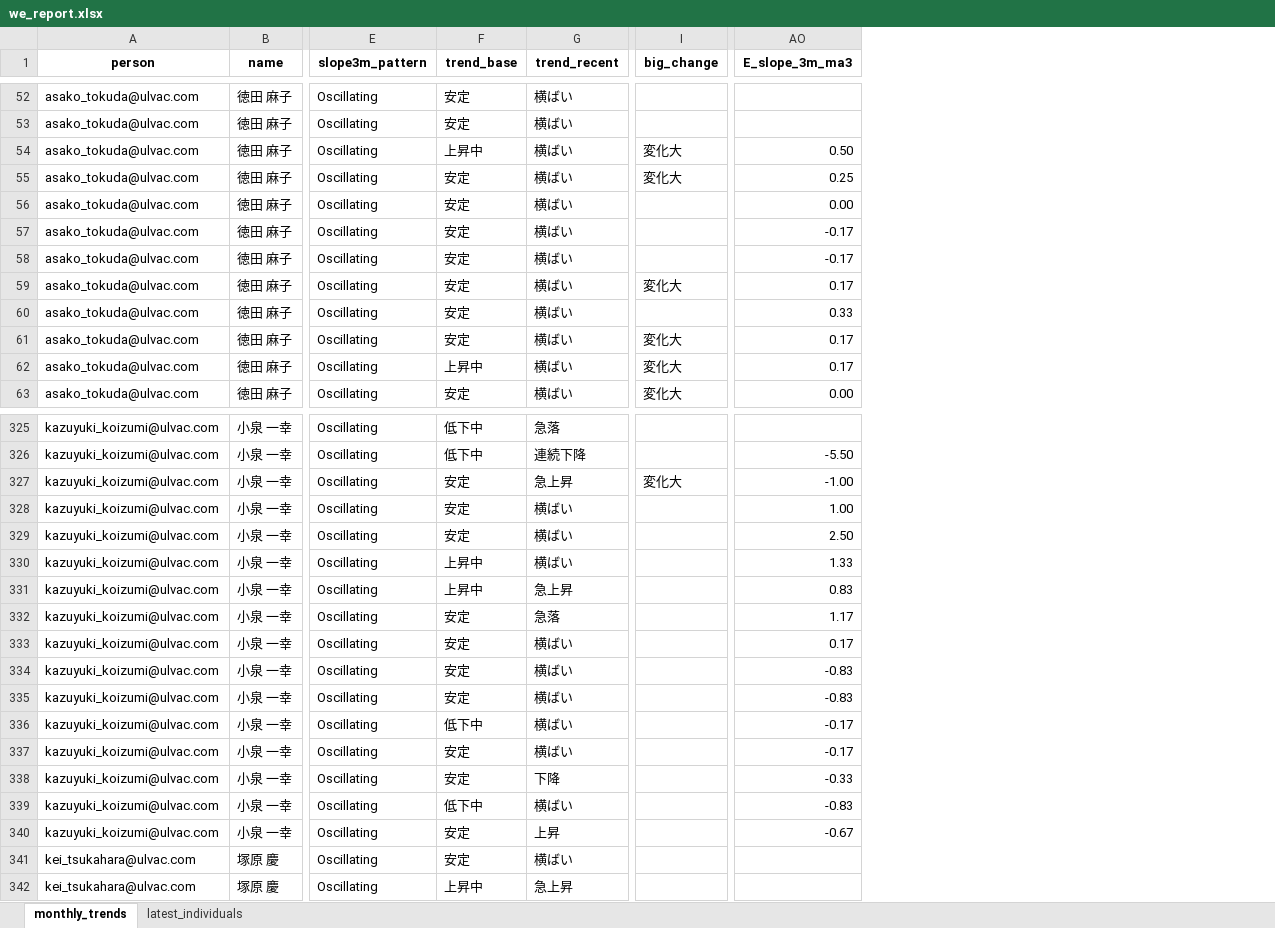
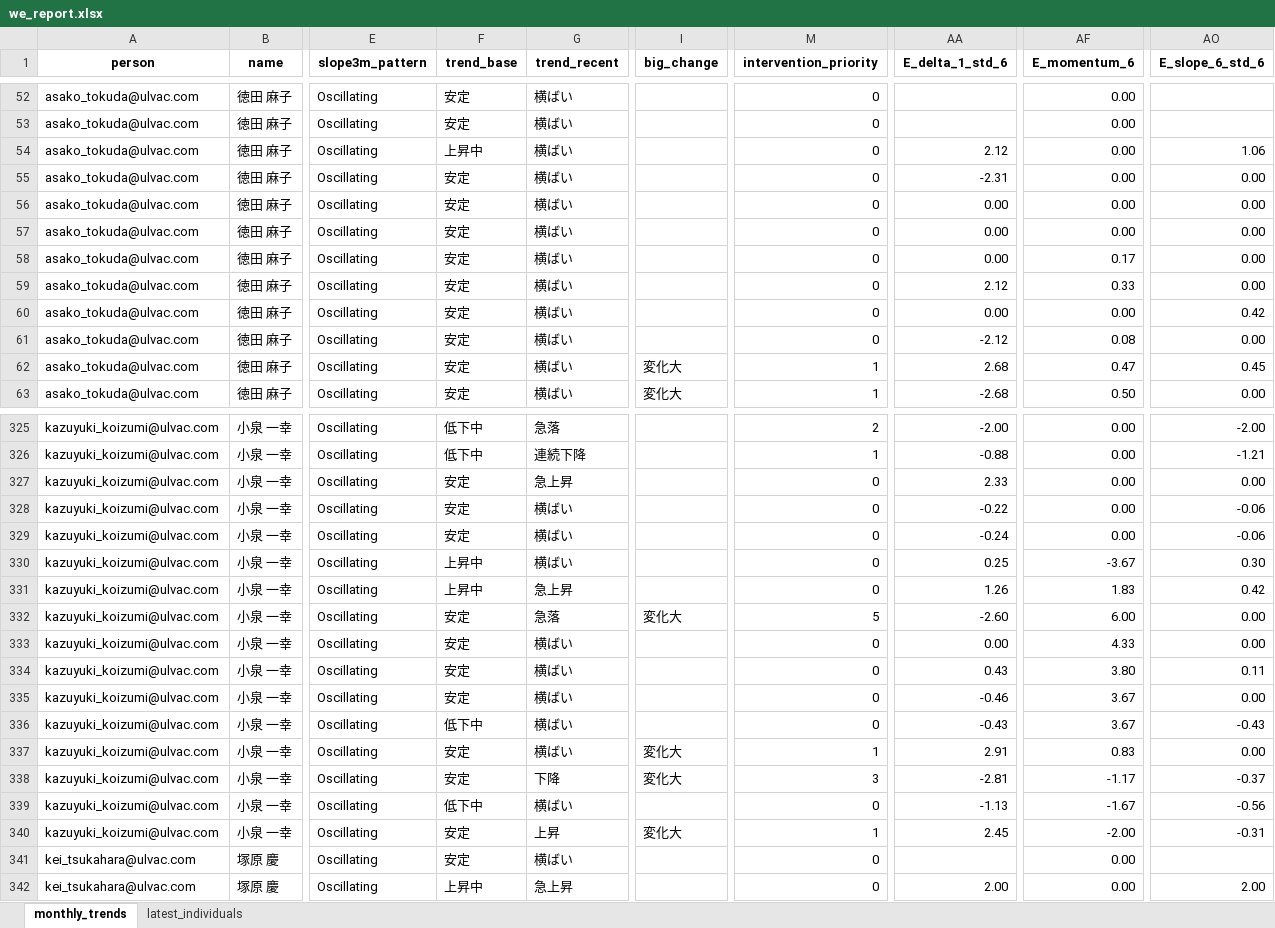
Before and after one commit to rdpishibashi/WorkEngagementSystem, an Excel workbook: Playbook/we_report.xlsx, sheet monthly_trends, drawn as a sheet; only a part is shown, gaps mark what is left out; values as stored, in another font and other column widths than the file's, no borders; removed rows and columns are numbered as before the commit, all else as after; the diff covers the shown part only; the diff names each change by its address in the sheet, - before the commit and + after, or states it on an @@ line.

```diff
--- a/Playbook/we_report.xlsx (sheet monthly_trends)
+++ b/Playbook/we_report.xlsx (sheet monthly_trends)
+column M (intervention_priority), rows 52-63: 0 | 0 | 0 | 0 | 0 | 0 | 0 | 0 | 0 | 0 | 1 | 1; rows 325-342: 2 | 1 | 0 | 0 | 0 | 0 | 0 | 5 | 0 | 0 | 0 | 0 | 1 | 3 | 0 | 1 | 0 | 0
+column AA (E_delta_1_std_6), rows 54-63: 2.12 | -2.31 | 0.00 | 0.00 | 0.00 | 2.12 | 0.00 | -2.12 | 2.68 | -2.68; rows 325-342: -2.00 | -0.88 | 2.33 | -0.22 | -0.24 | 0.25 | 1.26 | -2.60 | 0.00 | 0.43 | -0.46 | -0.43 | 2.91 | -2.81 | -1.13 | 2.45 |  | 2.00
+column AF (E_momentum_6), rows 52-63: 0.00 | 0.00 | 0.00 | 0.00 | 0.00 | 0.00 | 0.17 | 0.33 | 0.00 | 0.08 | 0.47 | 0.50; rows 325-342: 0.00 | 0.00 | 0.00 | 0.00 | 0.00 | -3.67 | 1.83 | 6.00 | 4.33 | 3.80 | 3.67 | 3.67 | 0.83 | -1.17 | -1.67 | -2.00 | 0.00 | 0.00
+column AO (E_slope_6_std_6), rows 54-63: 1.06 | 0.00 | 0.00 | 0.00 | 0.00 | 0.00 | 0.42 | 0.00 | 0.45 | 0.00; rows 325-342: -2.00 | -1.21 | 0.00 | -0.06 | -0.06 | 0.30 | 0.42 | 0.00 | 0.00 | 0.11 | 0.00 | -0.43 | 0.00 | -0.37 | -0.56 | -0.31 |  | 2.00
-column AO (E_slope_3m_ma3), rows 54-63: 0.50 | 0.25 | 0.00 | -0.17 | -0.17 | 0.17 | 0.33 | 0.17 | 0.17 | 0.00; rows 326-340: -5.50 | -1.00 | 1.00 | 2.50 | 1.33 | 0.83 | 1.17 | 0.17 | -0.83 | -0.83 | -0.17 | -0.17 | -0.33 | -0.83 | -0.67
-I54:I55 (big_change): 変化大
+I54:I55 (big_change): (empty)
-I59 (big_change): 変化大
+I59 (big_change): (empty)
-I61 (big_change): 変化大
+I61 (big_change): (empty)
-F62 (trend_base): 上昇中
+F62 (trend_base): 安定
-I327 (big_change): 変化大
+I327 (big_change): (empty)
-I332 (big_change): (empty)
+I332 (big_change): 変化大
-I337:I338 (big_change): (empty)
+I337:I338 (big_change): 変化大
-I340 (big_change): (empty)
+I340 (big_change): 変化大
```
Also changed, not shown: 173 edited cells elsewhere in this sheet, sheet latest_individuals, SpreadSheet/RatingSS.xlsx, 31 other files.
